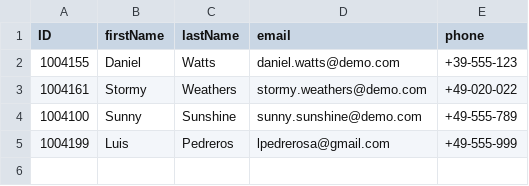
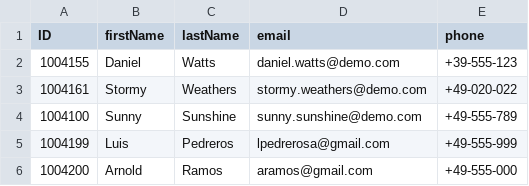
Before and after one commit to tokkto/devcapbizpartner, a CSV file: incident-management/db/data/sap.capire.incidents-Customers.csv, drawn as a sheet; the diff names each change by its address in the sheet, - before the commit and + after, or states it on an @@ line.

Commit message:
registro adicional a customers.csv

```diff
--- a/incident-management/db/data/sap.capire.incidents-Customers.csv
+++ b/incident-management/db/data/sap.capire.incidents-Customers.csv
+row 6: 1004200 | Arnold | Ramos | aramos@gmail.com | +49-555-000
```
